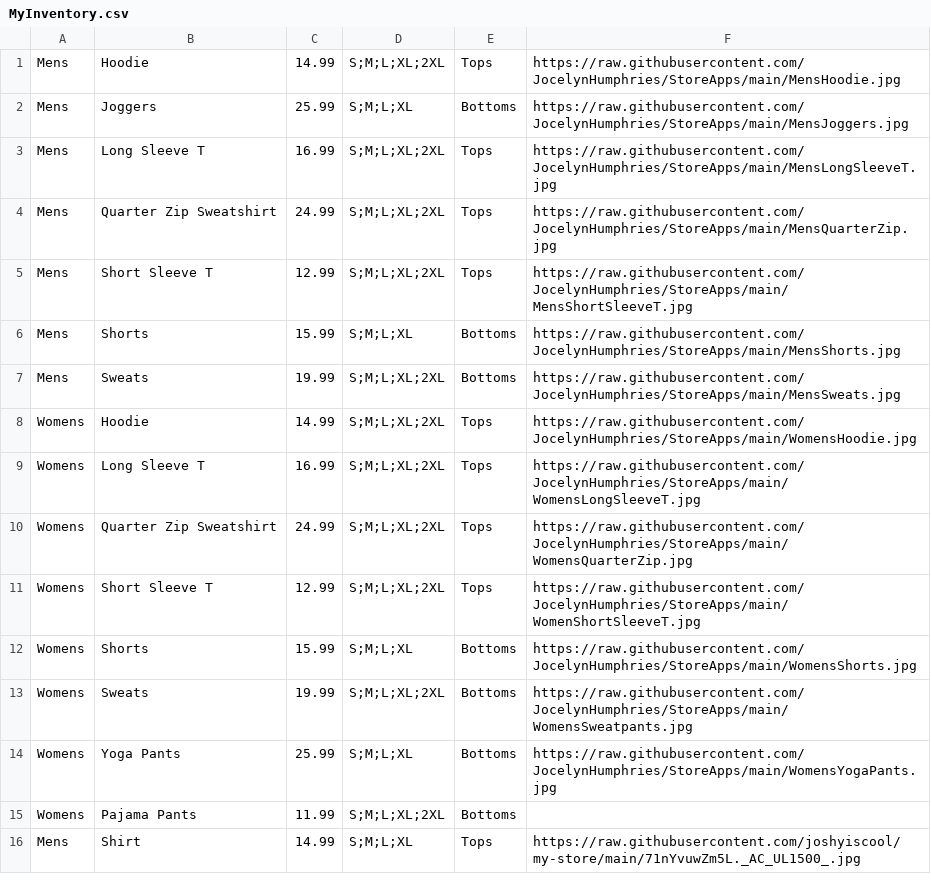
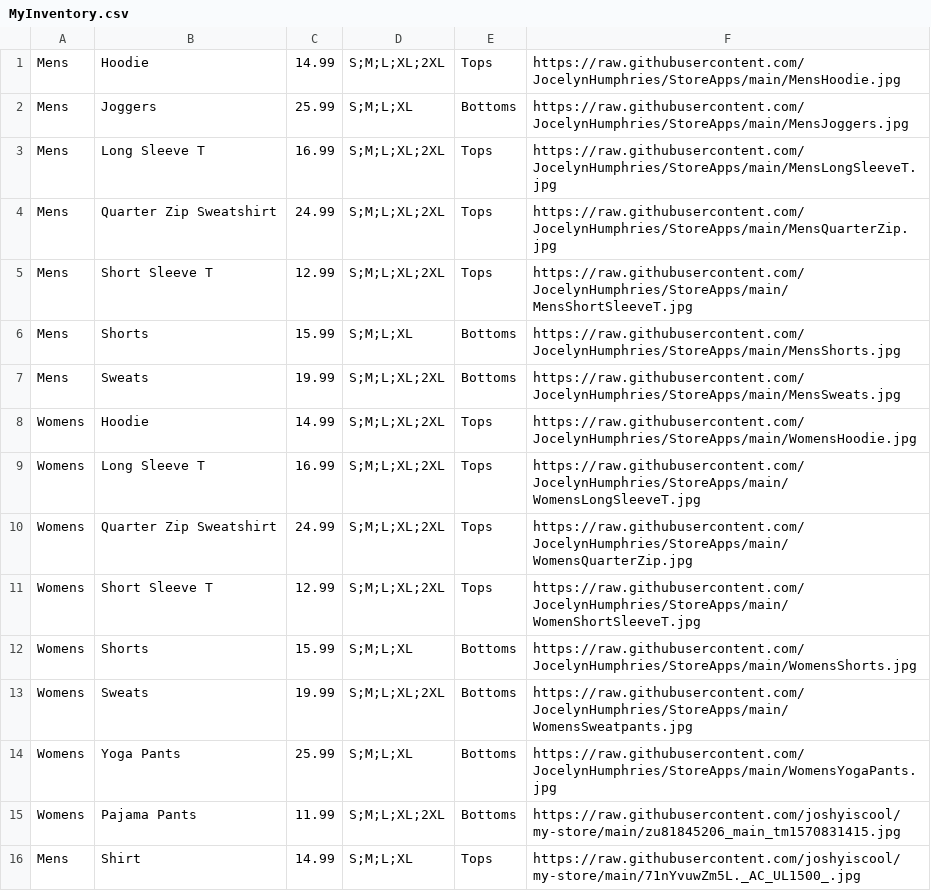
Before and after one commit to joshyiscool/my-store, a CSV file: MyInventory.csv, drawn as a sheet.

Commit message:
Update MyInventory.csv

```diff
--- a/MyInventory.csv
+++ b/MyInventory.csv
@@ -14,3 +14,3 @@ Womens,Sweats,19.99,S;M;L;XL;2XL,Bottoms,https://raw.githubusercontent.com/Jocel
 Womens,Yoga Pants,25.99,S;M;L;XL,Bottoms,https://raw.githubusercontent.com/JocelynHumphries/StoreApps/main/WomensYogaPants.jpg
-Womens,Pajama Pants,11.99,S;M;L;XL;2XL,Bottoms,
+Womens,Pajama Pants,11.99,S;M;L;XL;2XL,Bottoms,https://raw.githubusercontent.com/joshyiscool/my-store/main/zu81845206_main_tm1570831415.jpg
 Mens,Shirt,14.99,S;M;L;XL,Tops,https://raw.githubusercontent.com/joshyiscool/my-store/main/71nYvuwZm5L._AC_UL1500_.jpg
```
